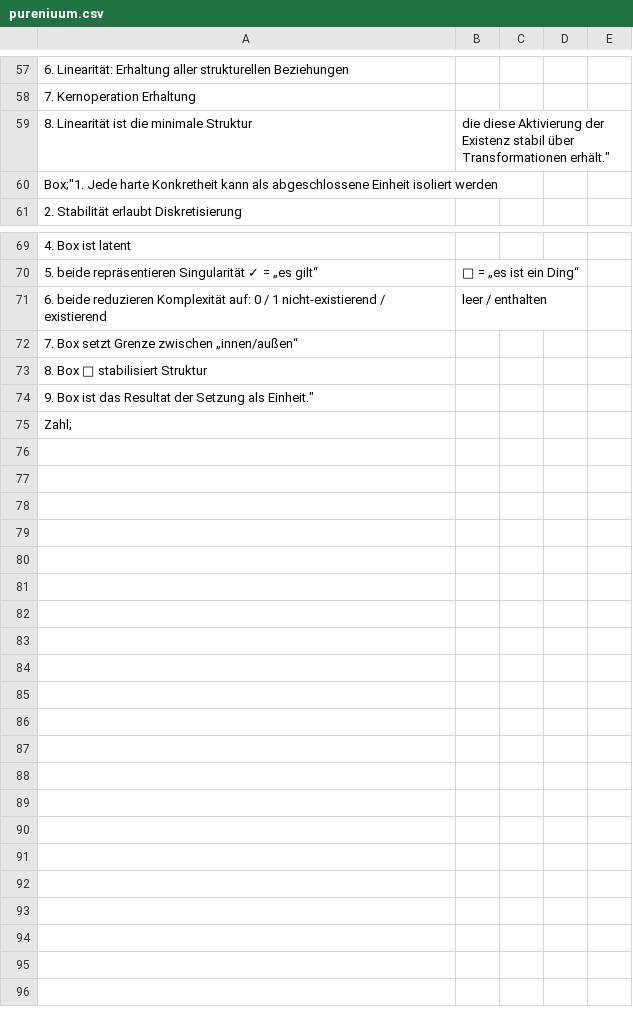
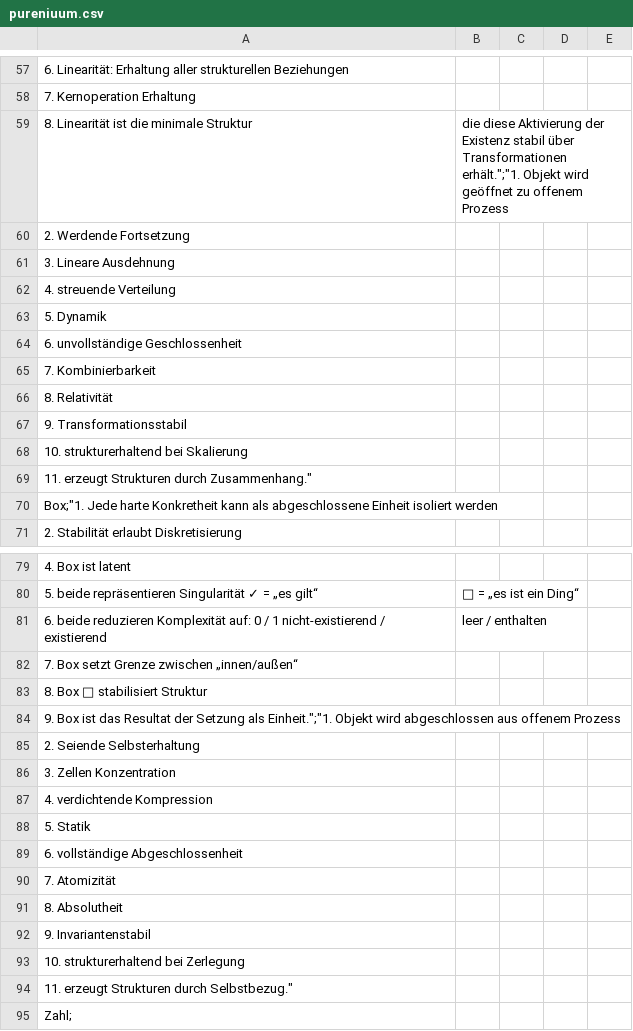
Before and after one commit to githubuser2000/PAGpyAbstractGeneralized, a CSV file: pureniuum/pureniuum.csv, drawn as a sheet; only a part is shown, gaps mark what is left out; addresses are those after the commit; the diff covers the shown part only; the diff names each change by its address in the sheet, - before the commit and + after, or states it on an @@ line.

Commit message:
pureniuum

```diff
--- a/pureniuum/pureniuum.csv
+++ b/pureniuum/pureniuum.csv
-B59: …über Transformationen erhält."
+B59: …über Transformationen erhält.";"1. Objekt wird geöffnet zu offenem Prozess
+row 60: 2. Werdende Fortsetzung
+row 61: 3. Lineare Ausdehnung
+row 62: 4. streuende Verteilung
+row 63: 5. Dynamik
+row 64: 6. unvollständige Geschlossenheit
+row 65: 7. Kombinierbarkeit
+row 66: 8. Relativität
+row 67: 9. Transformationsstabil
+row 68: 10. strukturerhaltend bei Skalierung
+row 69: 11. erzeugt Strukturen durch Zusammenhang."
-A84: …Setzung als Einheit."
+A84: …Setzung als Einheit.";"1. Objekt wird abgeschlossen aus offenem Prozess
+row 85: 2. Seiende Selbsterhaltung
+row 86: 3. Zellen Konzentration
+row 87: 4. verdichtende Kompression
+row 88: 5. Statik
+row 89: 6. vollständige Abgeschlossenheit
+row 90: 7. Atomizität
+row 91: 8. Absolutheit
+row 92: 9. Invariantenstabil
+row 93: 10. strukturerhaltend bei Zerlegung
+row 94: 11. erzeugt Strukturen durch Selbstbezug."
```
Also changed, not shown: 1 edited cell elsewhere in this file.
